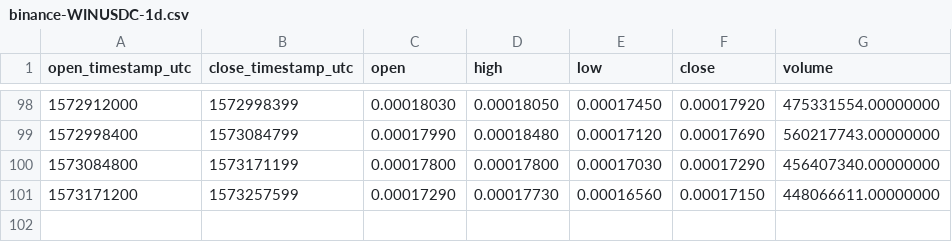
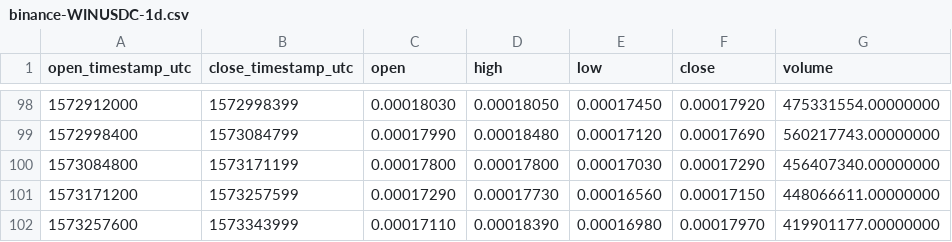
Before and after one commit to cryptobigbro/binance-WINUSDC, a CSV file: binance-WINUSDC-1d.csv, drawn as a sheet; only a part is shown, gaps mark what is left out.

```diff
--- a/binance-WINUSDC-1d.csv
+++ b/binance-WINUSDC-1d.csv
@@ -101 +101,2 @@ open_timestamp_utc,close_timestamp_utc,open,high,low,close,volume
 1573171200,1573257599,0.00017290,0.00017730,0.00016560,0.00017150,448066611.00000000
+1573257600,1573343999,0.00017110,0.00018390,0.00016980,0.00017970,419901177.00000000
```
Also changed, not shown: binance-WINUSDC-1h.csv.
